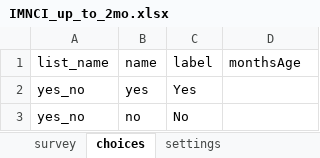
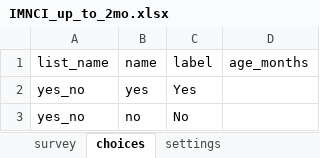
Before and after one commit to magogt/opendatakit.survey-js-clean, an Excel workbook: form-files/imnci/IMNCI_up_to_2mo.xlsx, sheet choices, drawn as a sheet; only a part is shown; values as stored, in another font and other column widths than the file's, no borders; the diff names each change by its address in the sheet, - before the commit and + after, or states it on an @@ line.

Commit message:
Adding choice filtering for selects

```diff
--- a/form-files/imnci/IMNCI_up_to_2mo.xlsx (sheet choices)
+++ b/form-files/imnci/IMNCI_up_to_2mo.xlsx (sheet choices)
-D1: monthsAge
+D1: age_months
```
Also changed, not shown: sheet survey, 3 other files.
